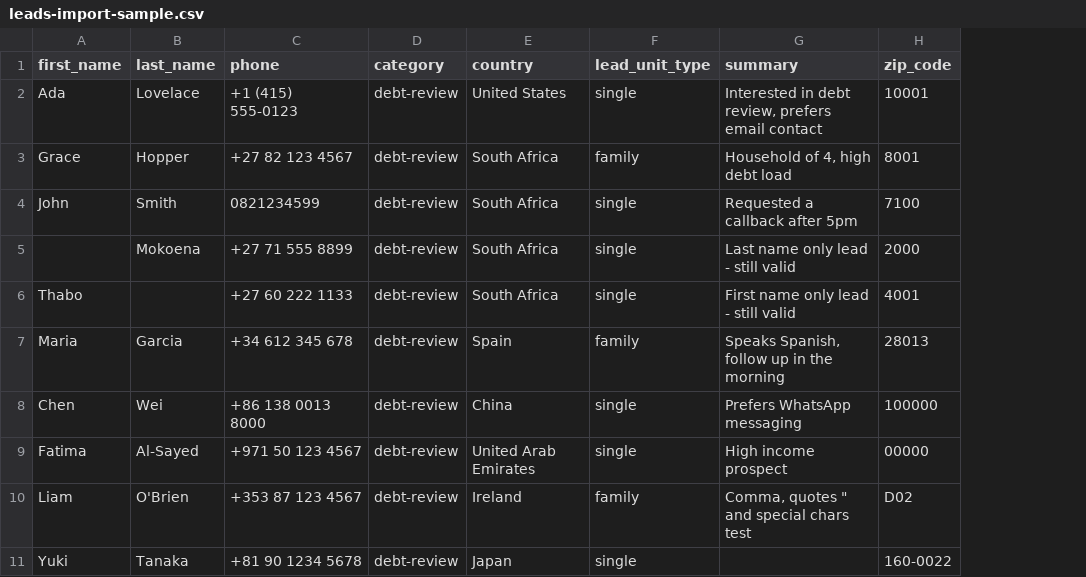
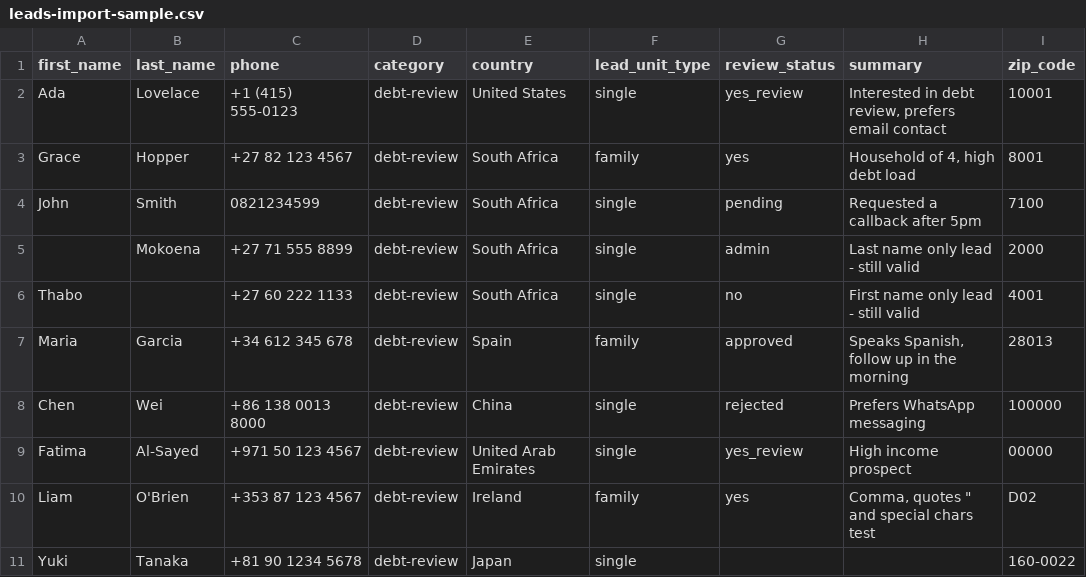
Before and after one commit to zelalemzola/leadvon-crm, a CSV file: leads-import-sample.csv, drawn as a sheet; the diff names each change by its address in the sheet, - before the commit and + after, or states it on an @@ line.

```diff
--- a/leads-import-sample.csv
+++ b/leads-import-sample.csv
+column G (review_status), rows 2-10: yes_review | yes | pending | admin | no | approved | rejected | yes_review | yes
```
Also changed, not shown: 7 other files.
